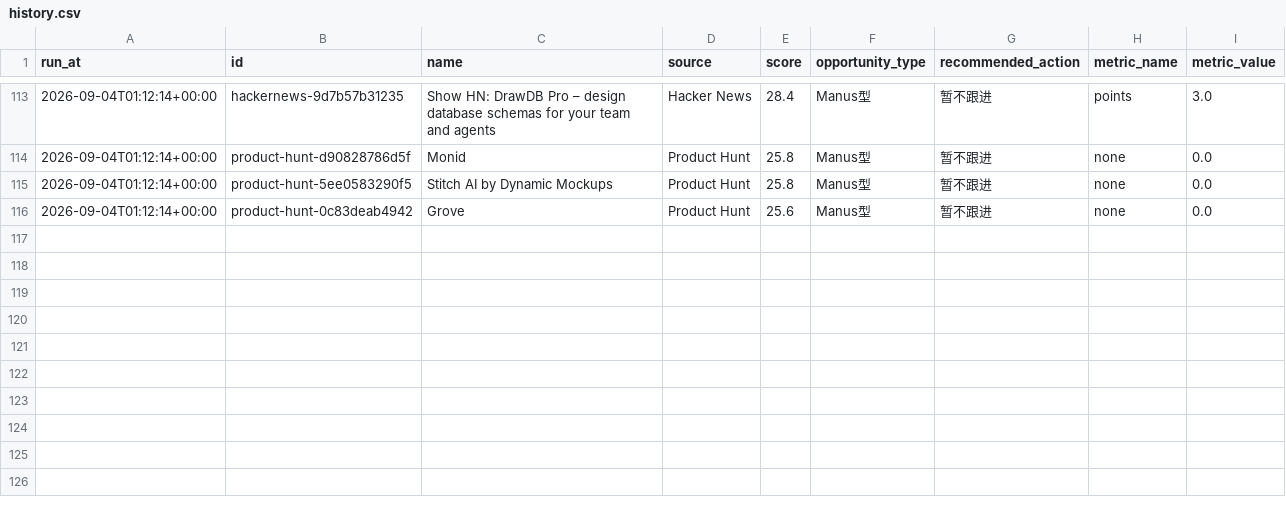
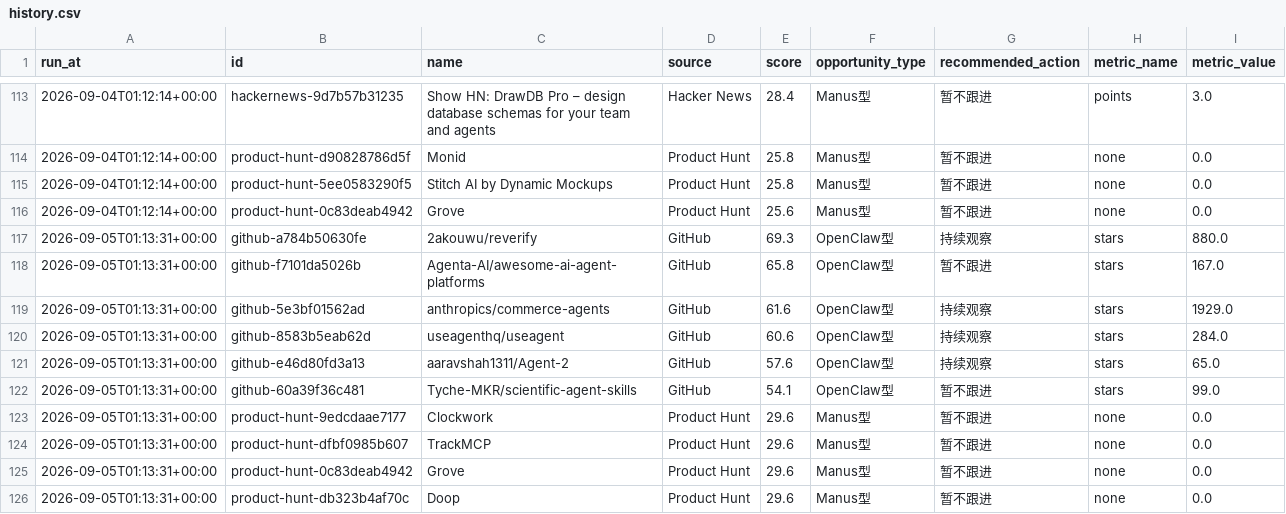
Before and after one commit to meiyangyang049/agent-opportunity-radar, a CSV file: data/history.csv, drawn as a sheet; only a part is shown, gaps mark what is left out; the diff names each change by its address in the sheet, - before the commit and + after, or states it on an @@ line.

Commit message:
chore: refresh agent radar

```diff
--- a/data/history.csv
+++ b/data/history.csv
+row 117: 2026-09-05T01:13:31+00:00 | github-a784b50630fe | 2akouwu/reverify | GitHub | 69.3 | OpenClaw型 | 持续观察 | stars | 880.0
+row 118: 2026-09-05T01:13:31+00:00 | github-f7101da5026b | Agenta-AI/awesome-ai-agent-platforms | GitHub | 65.8 | OpenClaw型 | 暂不跟进 | stars | 167.0
+row 119: 2026-09-05T01:13:31+00:00 | github-5e3bf01562ad | anthropics/commerce-agents | GitHub | 61.6 | OpenClaw型 | 持续观察 | stars | 1929.0
+row 120: 2026-09-05T01:13:31+00:00 | github-8583b5eab62d | useagenthq/useagent | GitHub | 60.6 | OpenClaw型 | 持续观察 | stars | 284.0
+row 121: 2026-09-05T01:13:31+00:00 | github-e46d80fd3a13 | aaravshah1311/Agent-2 | GitHub | 57.6 | OpenClaw型 | 持续观察 | stars | 65.0
+row 122: 2026-09-05T01:13:31+00:00 | github-60a39f36c481 | Tyche-MKR/scientific-agent-skills | GitHub | 54.1 | OpenClaw型 | 暂不跟进 | stars | 99.0
+row 123: 2026-09-05T01:13:31+00:00 | product-hunt-9edcdaae7177 | Clockwork | Product Hunt | 29.6 | Manus型 | 暂不跟进 | none | 0.0
+row 124: 2026-09-05T01:13:31+00:00 | product-hunt-dfbf0985b607 | TrackMCP | Product Hunt | 29.6 | Manus型 | 暂不跟进 | none | 0.0
+row 125: 2026-09-05T01:13:31+00:00 | product-hunt-0c83deab4942 | Grove | Product Hunt | 29.6 | Manus型 | 暂不跟进 | none | 0.0
+row 126: 2026-09-05T01:13:31+00:00 | product-hunt-db323b4af70c | Doop | Product Hunt | 29.6 | Manus型 | 暂不跟进 | none | 0.0
```
Also changed, not shown: 2 other files.
